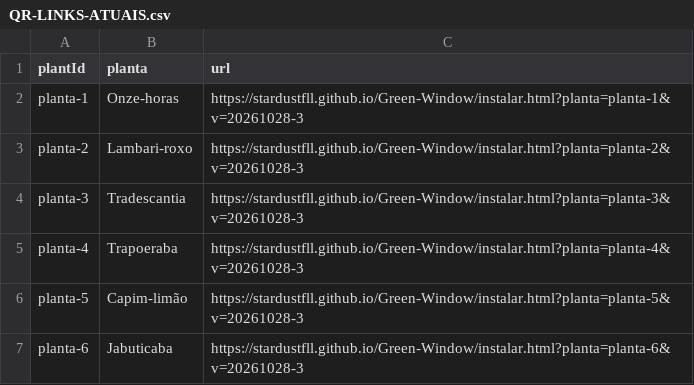
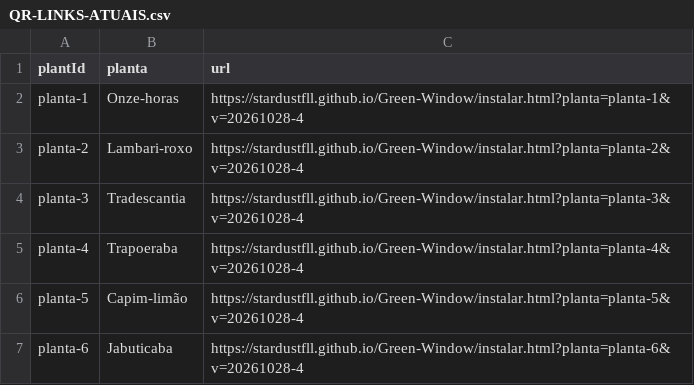
Before and after one commit to StardustFLL/Green-Window, a CSV file: QR-LINKS-ATUAIS.csv, drawn as a sheet.

```diff
--- a/QR-LINKS-ATUAIS.csv
+++ b/QR-LINKS-ATUAIS.csv
@@ -1,7 +1,7 @@
 plantId,planta,url
-planta-1,Onze-horas,https://stardustfll.github.io/Green-Window/instalar.html?planta=planta-1&v=20261028-3
-planta-2,Lambari-roxo,https://stardustfll.github.io/Green-Window/instalar.html?planta=planta-2&v=20261028-3
-planta-3,Tradescantia,https://stardustfll.github.io/Green-Window/instalar.html?planta=planta-3&v=20261028-3
-planta-4,Trapoeraba,https://stardustfll.github.io/Green-Window/instalar.html?planta=planta-4&v=20261028-3
-planta-5,Capim-limão,https://stardustfll.github.io/Green-Window/instalar.html?planta=planta-5&v=20261028-3
-planta-6,Jabuticaba,https://stardustfll.github.io/Green-Window/instalar.html?planta=planta-6&v=20261028-3
+planta-1,Onze-horas,https://stardustfll.github.io/Green-Window/instalar.html?planta=planta-1&v=20261028-4
+planta-2,Lambari-roxo,https://stardustfll.github.io/Green-Window/instalar.html?planta=planta-2&v=20261028-4
+planta-3,Tradescantia,https://stardustfll.github.io/Green-Window/instalar.html?planta=planta-3&v=20261028-4
+planta-4,Trapoeraba,https://stardustfll.github.io/Green-Window/instalar.html?planta=planta-4&v=20261028-4
+planta-5,Capim-limão,https://stardustfll.github.io/Green-Window/instalar.html?planta=planta-5&v=20261028-4
+planta-6,Jabuticaba,https://stardustfll.github.io/Green-Window/instalar.html?planta=planta-6&v=20261028-4
```
Also changed, not shown: 30 other files.
